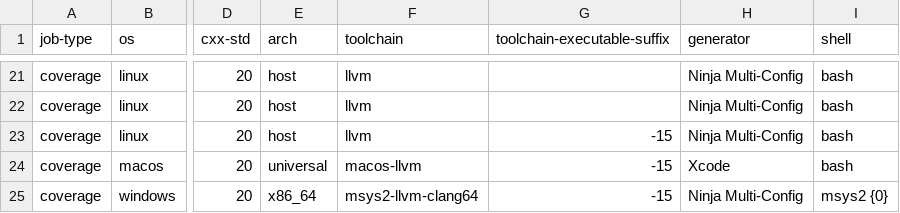
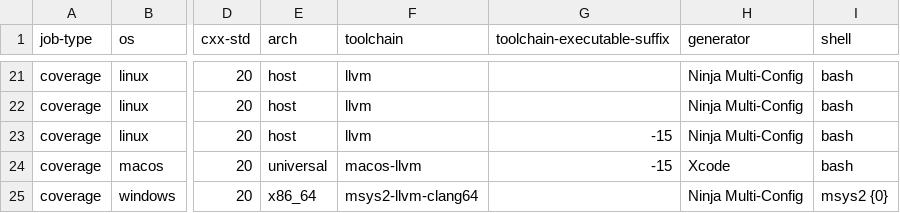
Before and after one commit to SteffenL/webview, a CSV file: .github/workflows/build_matrix.csv, drawn as a sheet; only a part is shown, gaps mark what is left out; the diff names each change by its address in the sheet, - before the commit and + after, or states it on an @@ line.

Commit message:
wip

```diff
--- a/.github/workflows/build_matrix.csv
+++ b/.github/workflows/build_matrix.csv
-G25 (toolchain-executable-suffix): -15
+G25 (toolchain-executable-suffix): (empty)
```
